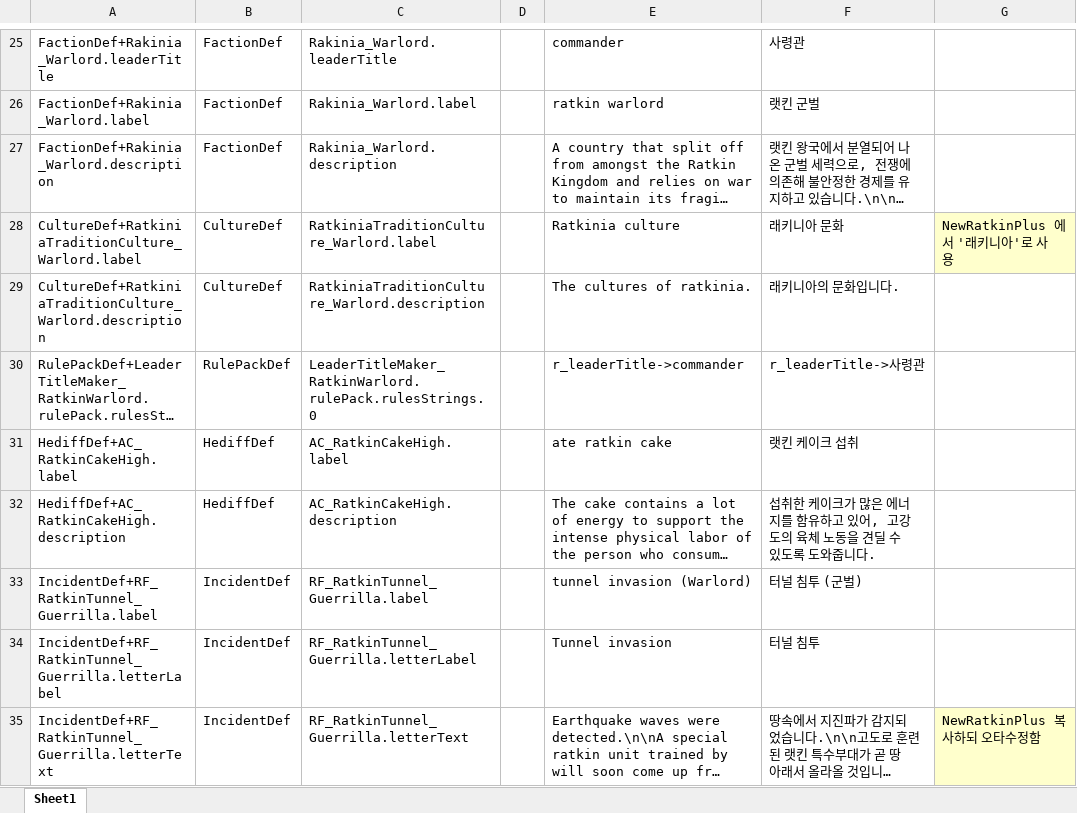
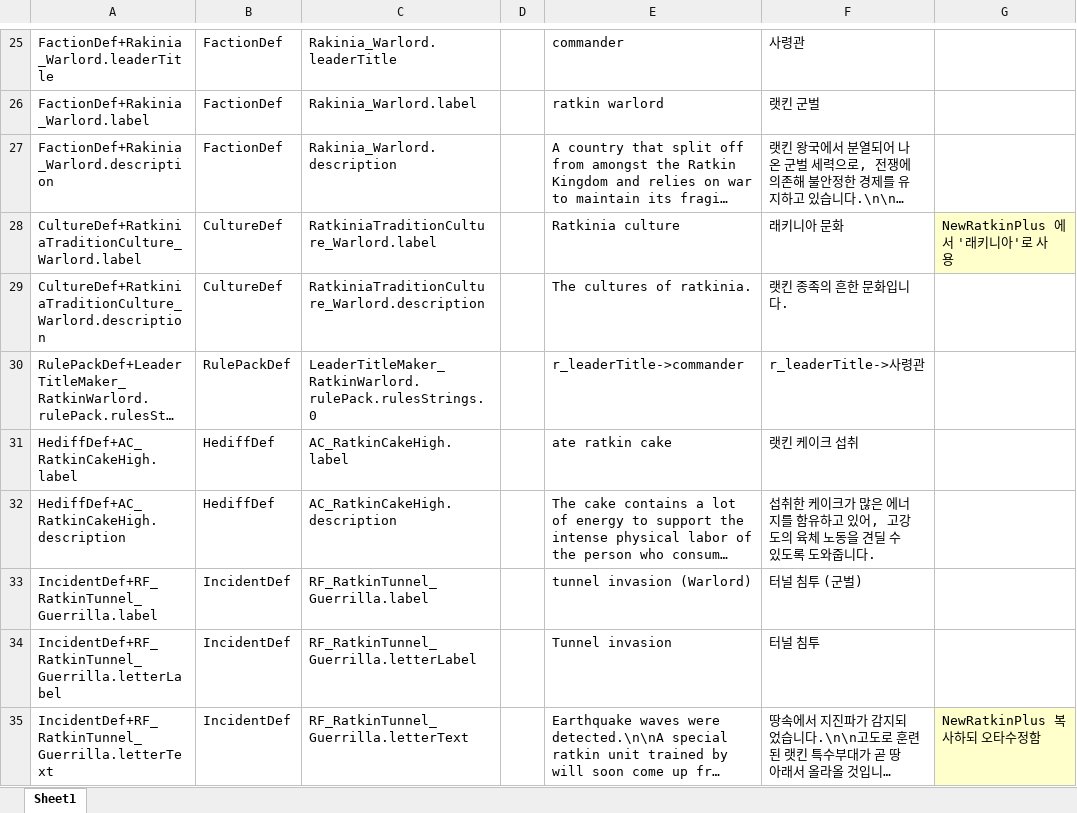
Before and after one commit to gitneapig/RMK, an Excel workbook: Pull Request Here/Ratkin Faction+ - 3036302713/Ratkin Faction+ - 3036302713.xlsx, sheet Sheet1, drawn as a sheet; only a part is shown, gaps mark what is left out; long unchanged cells end in …; values as stored, in another font and other column widths than the file's, no borders; the diff names each change by its address in the sheet, - before the commit and + after, or states it on an @@ line.

Commit message:
Ratkin Faction+ 업데이트

```diff
--- a/Pull Request Here/Ratkin Faction+ - 3036302713/Ratkin Faction+ - 3036302713.xlsx (sheet Sheet1)
+++ b/Pull Request Here/Ratkin Faction+ - 3036302713/Ratkin Faction+ - 3036302713.xlsx (sheet Sheet1)
-F29: 래키니아의 문화입니다.
+F29: 랫킨 종족의 흔한 문화입니다.
```
Also changed, not shown: 1 other file.
